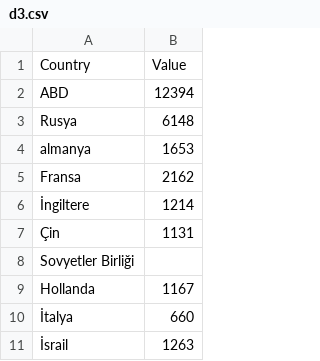
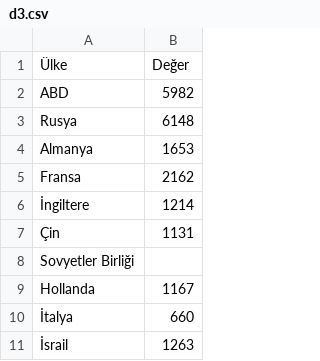
Before and after one commit to sonmezx/sonmezx.github.io, a CSV file: d3.csv, drawn as a sheet; only a part is shown.

Commit message:
Update d3.csv

```diff
--- a/d3.csv
+++ b/d3.csv
@@ -1,5 +1,5 @@
-Country,Value
-ABD,12394
+Ülke,Değer
+ABD,5982
 Rusya,6148
-almanya,1653
+Almanya,1653
 Fransa,2162
```
